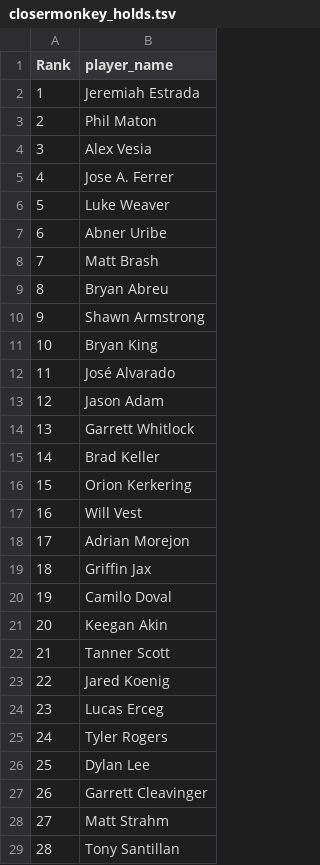
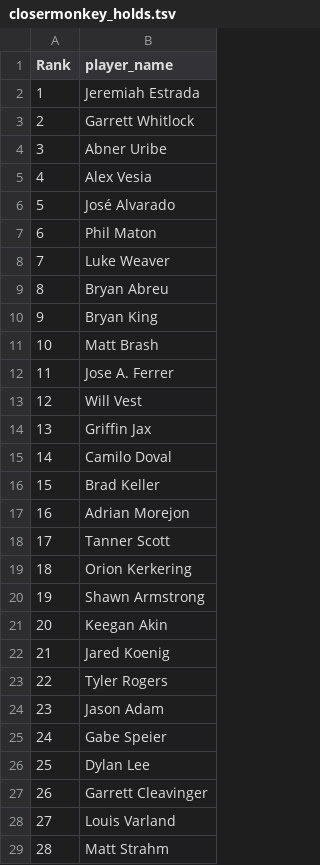
Before and after one commit to BenHeath0/fantasy-baseball-scripts, a TSV file: player_evaluation/input_data/closermonkey_holds.tsv, drawn as a sheet; only a part is shown; the diff covers the shown part only.

```diff
--- a/player_evaluation/input_data/closermonkey_holds.tsv
+++ b/player_evaluation/input_data/closermonkey_holds.tsv
@@ -2,28 +2,28 @@ Rank	player_name
 1	Jeremiah Estrada
-2	Phil Maton
-3	Alex Vesia
-4	Jose A. Ferrer
-5	Luke Weaver
-6	Abner Uribe
-7	Matt Brash
+2	Garrett Whitlock
+3	Abner Uribe
+4	Alex Vesia
+5	José Alvarado
+6	Phil Maton
+7	Luke Weaver
 8	Bryan Abreu
-9	Shawn Armstrong
-10	Bryan King
-11	José Alvarado
-12	Jason Adam
-13	Garrett Whitlock
-14	Brad Keller
-15	Orion Kerkering
-16	Will Vest
-17	Adrian Morejon
-18	Griffin Jax
-19	Camilo Doval
+9	Bryan King
+10	Matt Brash
+11	Jose A. Ferrer
+12	Will Vest
+13	Griffin Jax
+14	Camilo Doval
+15	Brad Keller
+16	Adrian Morejon
+17	Tanner Scott
+18	Orion Kerkering
+19	Shawn Armstrong
 20	Keegan Akin
-21	Tanner Scott
-22	Jared Koenig
-23	Lucas Erceg
-24	Tyler Rogers
+21	Jared Koenig
+22	Tyler Rogers
+23	Jason Adam
+24	Gabe Speier
 25	Dylan Lee
 26	Garrett Cleavinger
-27	Matt Strahm
-28	Tony Santillan
+27	Louis Varland
+28	Matt Strahm
```
Also changed, not shown: 7 edited cells elsewhere in this file, player_evaluation/input_data/closermonkey.tsv, player_evaluation/input_data/closermonkey_solds.tsv.
